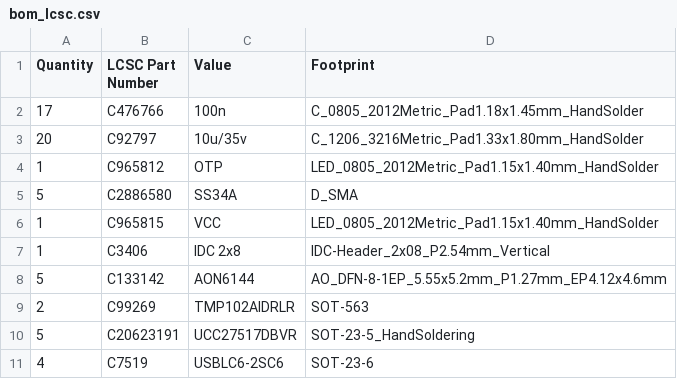
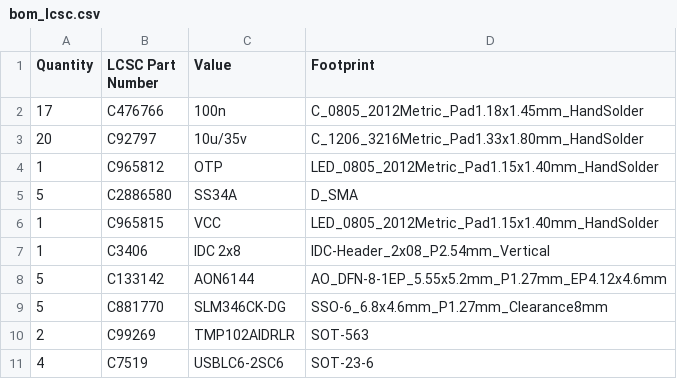
Before and after one commit to vaidastal/DZF-6020-UV-power-addon, a CSV file: gen/pwr_single/bom_lcsc.csv, drawn as a sheet; removed rows and columns are numbered as before the commit, all else as after; the diff names each change by its address in the sheet, - before the commit and + after, or states it on an @@ line.

```diff
--- a/gen/pwr_single/bom_lcsc.csv
+++ b/gen/pwr_single/bom_lcsc.csv
+row 9: 5 | C881770 | SLM346CK-DG | SSO-6_6.8x4.6mm_P1.27mm_Clearance8mm
-row 10: 5 | C20623191 | UCC27517DBVR | SOT-23-5_HandSoldering
```
Also changed, not shown: gen/pwr_single/_pos.csv, gen/pwr_single/bom.csv, 20 other files.
